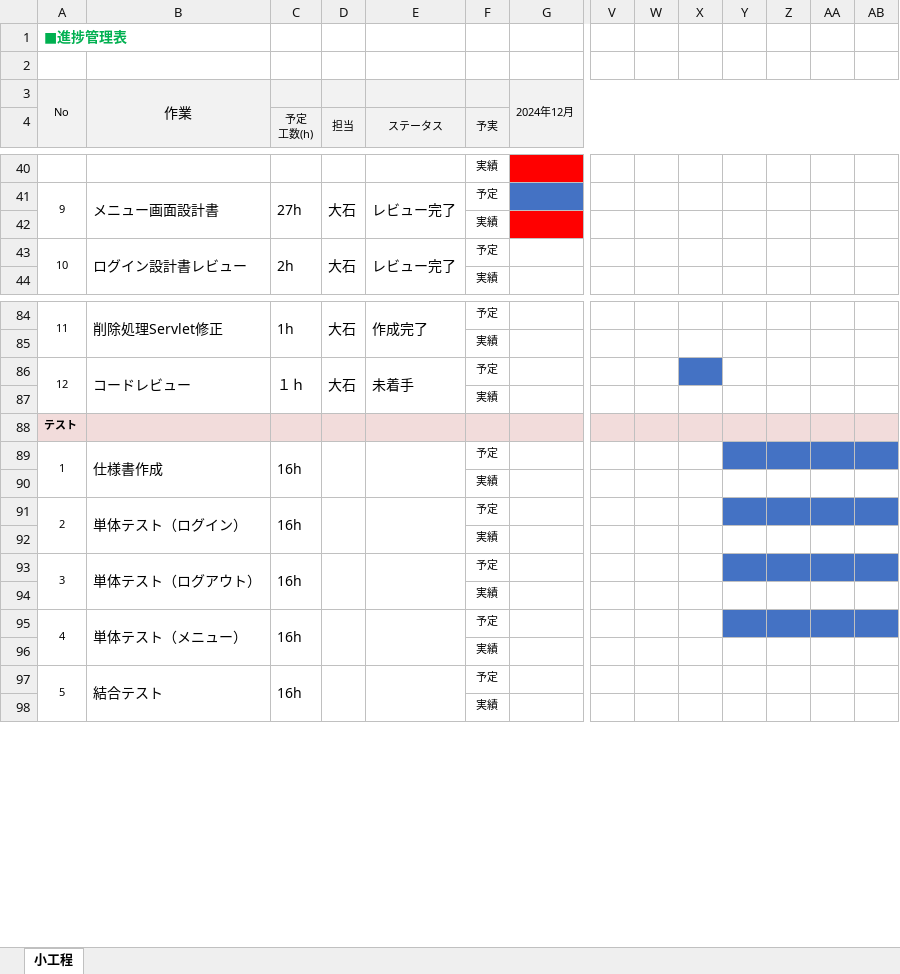
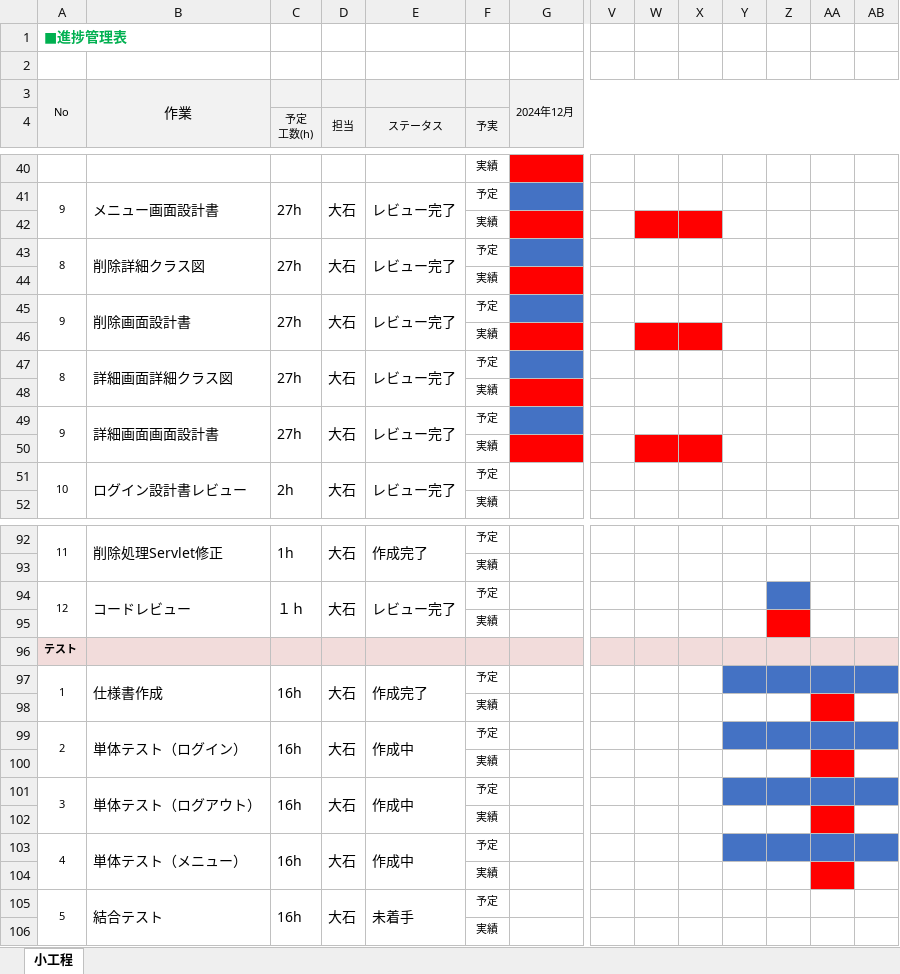
Before and after one commit to comsize-KasumiOishi/ProjectX, an Excel workbook: 進捗管理表/Oishi/進捗管理表_ProjectX_大石.xlsx, sheet 小工程, drawn as a sheet; only a part is shown, gaps mark what is left out; values as stored, in another font and other column widths than the file's, no borders; addresses are those after the commit; rows hold the shown columns only; the diff covers the shown part only; the diff names each change by its address in the sheet, - before the commit and + after, or states it on an @@ line.

Commit message:
進捗管理表更新

```diff
--- a/進捗管理表/Oishi/進捗管理表_ProjectX_大石.xlsx (sheet 小工程)
+++ b/進捗管理表/Oishi/進捗管理表_ProjectX_大石.xlsx (sheet 小工程)
-W42:X42 fill: none
+W42:X42 fill: #FF0000
+row 43: 8 | 削除詳細クラス図 | 27h | 大石 | レビュー完了 | 予定
+row 44:  |  |  |  |  | 実績
+row 45: 9 | 削除画面設計書 | 27h | 大石 | レビュー完了 | 予定
+row 46:  |  |  |  |  | 実績
+row 47: 8 | 詳細画面詳細クラス図 | 27h | 大石 | レビュー完了 | 予定
+row 48:  |  |  |  |  | 実績
+row 49: 9 | 詳細画面画面設計書 | 27h | 大石 | レビュー完了 | 予定
+row 50:  |  |  |  |  | 実績
-E94 (ステータス): 未着手
+E94 (ステータス): レビュー完了
-X94 fill: #4472C4
+X94 fill: none
-Z94 fill: none
+Z94 fill: #4472C4
-Z95 fill: none
+Z95 fill: #FF0000
-D97 (担当): (empty)
+D97 (担当): 大石
-E97 (ステータス): (empty)
+E97 (ステータス): 作成完了
-AA98 fill: none
+AA98 fill: #FF0000
-D99 (担当): (empty)
+D99 (担当): 大石
-E99 (ステータス): (empty)
+E99 (ステータス): 作成中
-AA100 fill: none
+AA100 fill: #FF0000
-D101 (担当): (empty)
+D101 (担当): 大石
-E101 (ステータス): (empty)
+E101 (ステータス): 作成中
-AA102 fill: none
+AA102 fill: #FF0000
-D103 (担当): (empty)
+D103 (担当): 大石
-E103 (ステータス): (empty)
+E103 (ステータス): 作成中
-AA104 fill: none
+AA104 fill: #FF0000
-D105 (担当): (empty)
+D105 (担当): 大石
-E105 (ステータス): (empty)
+E105 (ステータス): 未着手
```
Also changed, not shown: cell formats elsewhere in this sheet.
